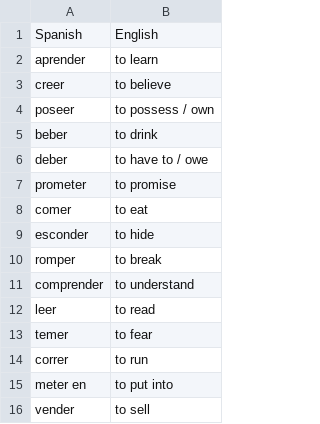
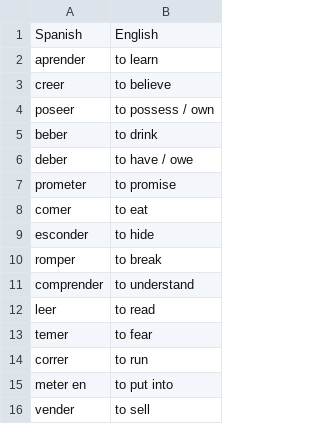
Before and after one commit to MayoG/VocabulatyFlashCards, a CSV file: public/data/er-verbs.csv, drawn as a sheet.

```diff
--- a/public/data/er-verbs.csv
+++ b/public/data/er-verbs.csv
@@ -5,3 +5,3 @@ poseer,to possess / own
 beber,to drink
-deber,to have to / owe
+deber,to have / owe
 prometer,to promise
```
Also changed, not shown: public/data/ar-verbs.csv.
